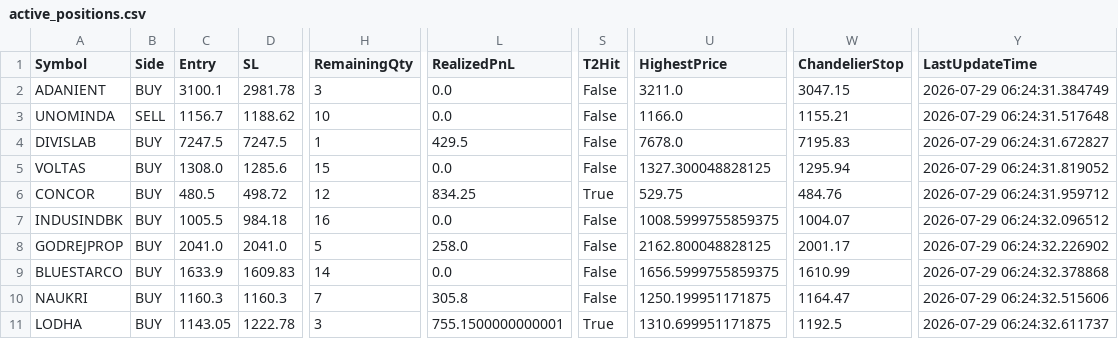
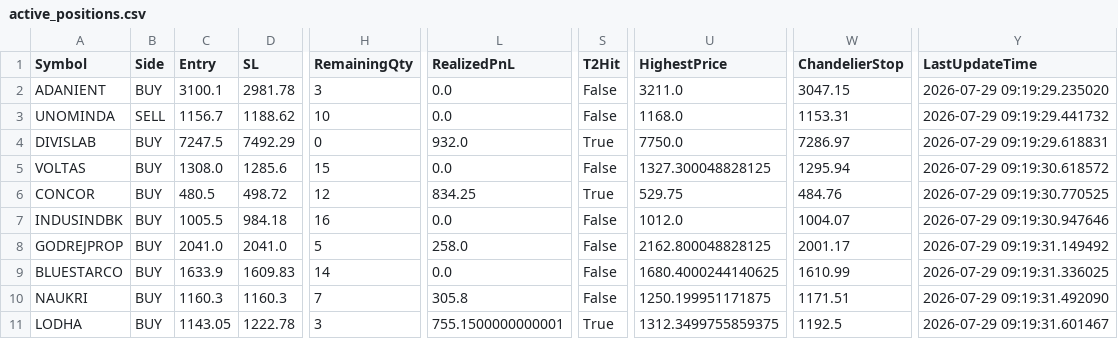
Before and after one commit to bakshad/Hybrid-FVG-Sniper, a CSV file: active_positions.csv, drawn as a sheet; only a part is shown, gaps mark what is left out; the diff names each change by its address in the sheet, - before the commit and + after, or states it on an @@ line.

```diff
--- a/active_positions.csv
+++ b/active_positions.csv
-Y2 (LastUpdateTime): 2026-07-29 06:24:31.384749
+Y2 (LastUpdateTime): 2026-07-29 09:19:29.235020
-U3 (HighestPrice): 1166.0
+U3 (HighestPrice): 1168.0
-W3 (ChandelierStop): 1155.21
+W3 (ChandelierStop): 1153.31
-Y3 (LastUpdateTime): 2026-07-29 06:24:31.517648
+Y3 (LastUpdateTime): 2026-07-29 09:19:29.441732
-D4 (SL): 7247.5
+D4 (SL): 7492.29
-H4 (RemainingQty): 1
+H4 (RemainingQty): 0
-L4 (RealizedPnL): 429.5
+L4 (RealizedPnL): 932.0
-S4 (T2Hit): False
+S4 (T2Hit): True
-U4 (HighestPrice): 7678.0
+U4 (HighestPrice): 7750.0
-W4 (ChandelierStop): 7195.83
+W4 (ChandelierStop): 7286.97
-Y4 (LastUpdateTime): 2026-07-29 06:24:31.672827
+Y4 (LastUpdateTime): 2026-07-29 09:19:29.618831
-Y5 (LastUpdateTime): 2026-07-29 06:24:31.819052
+Y5 (LastUpdateTime): 2026-07-29 09:19:30.618572
-Y6 (LastUpdateTime): 2026-07-29 06:24:31.959712
+Y6 (LastUpdateTime): 2026-07-29 09:19:30.770525
-U7 (HighestPrice): 1008.5999755859375
+U7 (HighestPrice): 1012.0
-Y7 (LastUpdateTime): 2026-07-29 06:24:32.096512
+Y7 (LastUpdateTime): 2026-07-29 09:19:30.947646
-Y8 (LastUpdateTime): 2026-07-29 06:24:32.226902
+Y8 (LastUpdateTime): 2026-07-29 09:19:31.149492
-U9 (HighestPrice): 1656.5999755859375
+U9 (HighestPrice): 1680.4000244140625
-Y9 (LastUpdateTime): 2026-07-29 06:24:32.378868
+Y9 (LastUpdateTime): 2026-07-29 09:19:31.336025
-W10 (ChandelierStop): 1164.47
+W10 (ChandelierStop): 1171.51
-Y10 (LastUpdateTime): 2026-07-29 06:24:32.515606
+Y10 (LastUpdateTime): 2026-07-29 09:19:31.492090
-U11 (HighestPrice): 1310.699951171875
+U11 (HighestPrice): 1312.3499755859375
-Y11 (LastUpdateTime): 2026-07-29 06:24:32.611737
+Y11 (LastUpdateTime): 2026-07-29 09:19:31.601467
```
